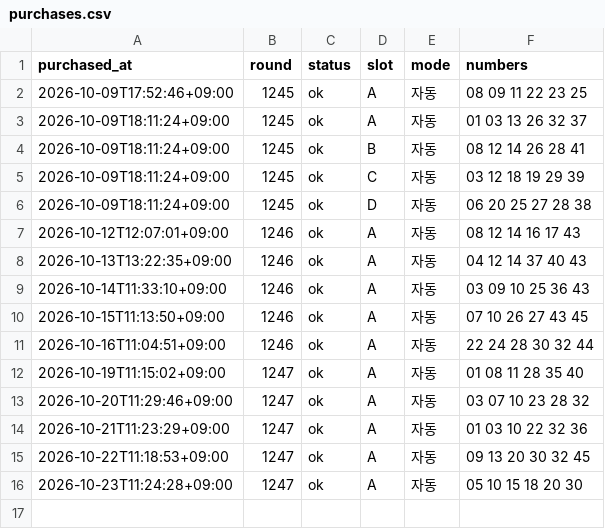
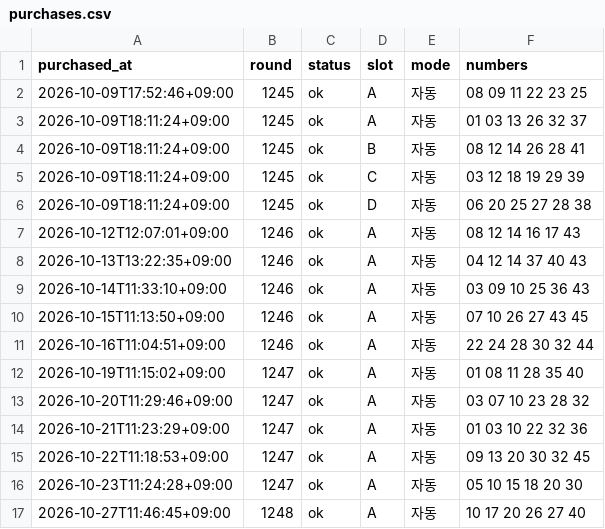
Before and after one commit to k-ubella/lotto-monitor, a CSV file: records/purchases.csv, drawn as a sheet; the diff names each change by its address in the sheet, - before the commit and + after, or states it on an @@ line.

```diff
--- a/records/purchases.csv
+++ b/records/purchases.csv
+row 17: 2026-10-27T11:46:45+09:00 | 1248 | ok | A | 자동 | 10 17 20 26 27 40
```
Also changed, not shown: 1 other file.
